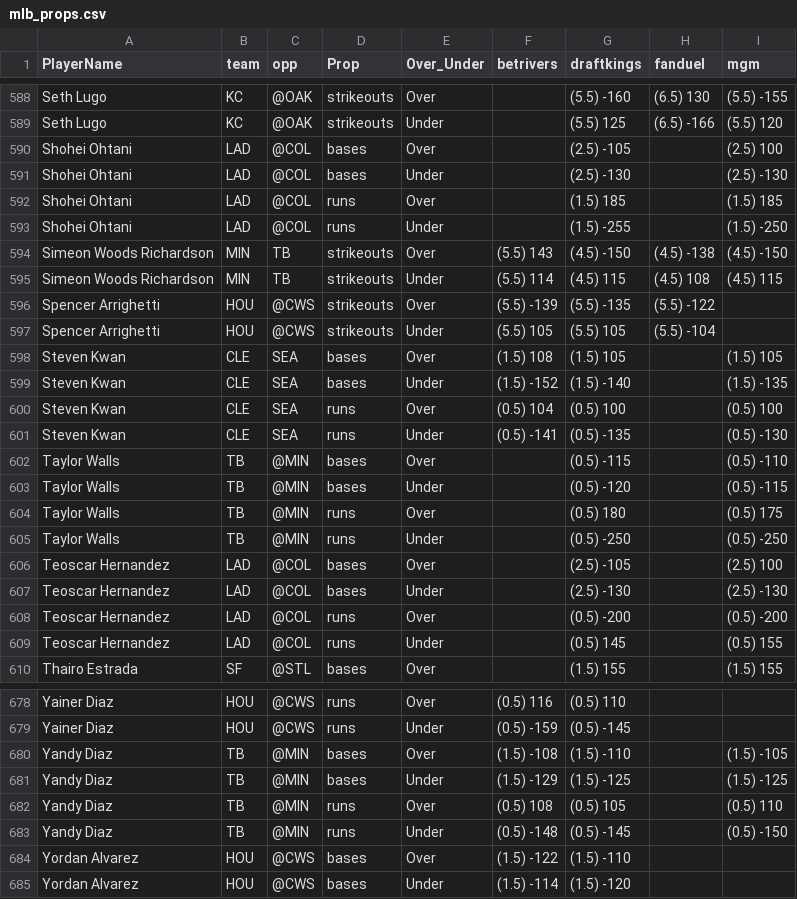
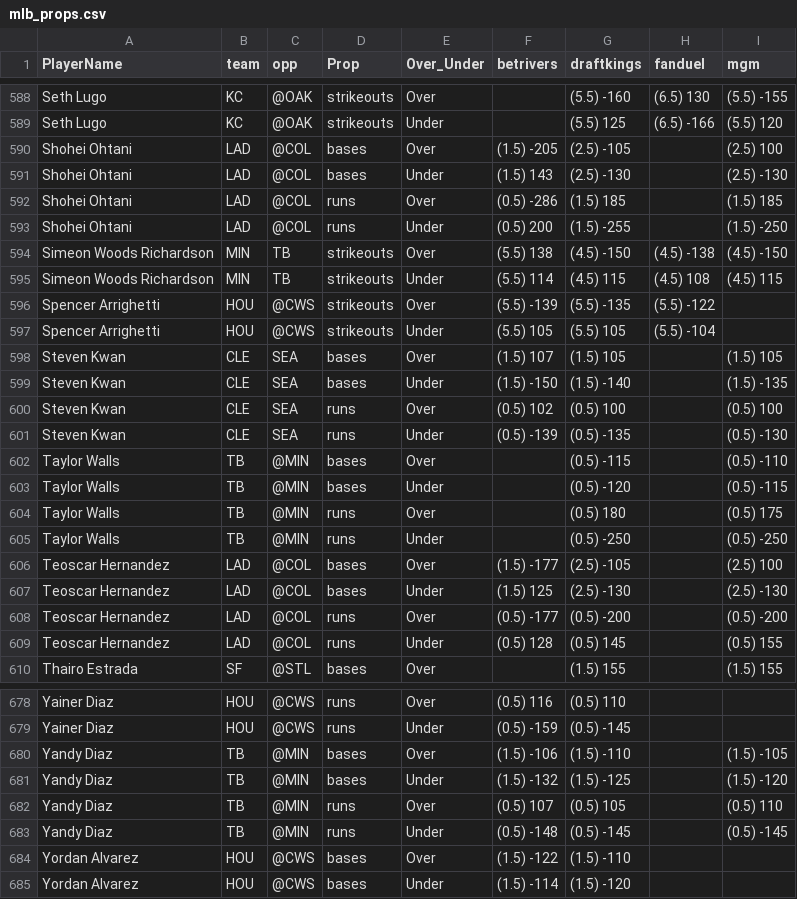
Before and after one commit to DhirenShivdasani/mlb, a CSV file: mlb_props.csv, drawn as a sheet; only a part is shown, gaps mark what is left out; the diff covers the shown part only.

Commit message:
Automated update by scheduler

```diff
--- a/mlb_props.csv
+++ b/mlb_props.csv
@@ -589,7 +589,7 @@ Seth Lugo,KC,@OAK,strikeouts,Over,,(5.5) -160,(6.5) 130,(5.5) -155
 Seth Lugo,KC,@OAK,strikeouts,Under,,(5.5) 125,(6.5) -166,(5.5) 120
-Shohei Ohtani,LAD,@COL,bases,Over,,(2.5) -105,,(2.5) 100
-Shohei Ohtani,LAD,@COL,bases,Under,,(2.5) -130,,(2.5) -130
-Shohei Ohtani,LAD,@COL,runs,Over,,(1.5) 185,,(1.5) 185
-Shohei Ohtani,LAD,@COL,runs,Under,,(1.5) -255,,(1.5) -250
-Simeon Woods Richardson,MIN,TB,strikeouts,Over,(5.5) 143,(4.5) -150,(4.5) -138,(4.5) -150
+Shohei Ohtani,LAD,@COL,bases,Over,(1.5) -205,(2.5) -105,,(2.5) 100
+Shohei Ohtani,LAD,@COL,bases,Under,(1.5) 143,(2.5) -130,,(2.5) -130
+Shohei Ohtani,LAD,@COL,runs,Over,(0.5) -286,(1.5) 185,,(1.5) 185
+Shohei Ohtani,LAD,@COL,runs,Under,(0.5) 200,(1.5) -255,,(1.5) -250
+Simeon Woods Richardson,MIN,TB,strikeouts,Over,(5.5) 138,(4.5) -150,(4.5) -138,(4.5) -150
 Simeon Woods Richardson,MIN,TB,strikeouts,Under,(5.5) 114,(4.5) 115,(4.5) 108,(4.5) 115
@@ -597,6 +597,6 @@ Spencer Arrighetti,HOU,@CWS,strikeouts,Over,(5.5) -139,(5.5) -135,(5.5) -122,
 Spencer Arrighetti,HOU,@CWS,strikeouts,Under,(5.5) 105,(5.5) 105,(5.5) -104,
-Steven Kwan,CLE,SEA,bases,Over,(1.5) 108,(1.5) 105,,(1.5) 105
-Steven Kwan,CLE,SEA,bases,Under,(1.5) -152,(1.5) -140,,(1.5) -135
-Steven Kwan,CLE,SEA,runs,Over,(0.5) 104,(0.5) 100,,(0.5) 100
-Steven Kwan,CLE,SEA,runs,Under,(0.5) -141,(0.5) -135,,(0.5) -130
+Steven Kwan,CLE,SEA,bases,Over,(1.5) 107,(1.5) 105,,(1.5) 105
+Steven Kwan,CLE,SEA,bases,Under,(1.5) -150,(1.5) -140,,(1.5) -135
+Steven Kwan,CLE,SEA,runs,Over,(0.5) 102,(0.5) 100,,(0.5) 100
+Steven Kwan,CLE,SEA,runs,Under,(0.5) -139,(0.5) -135,,(0.5) -130
 Taylor Walls,TB,@MIN,bases,Over,,(0.5) -115,,(0.5) -110
@@ -605,6 +605,6 @@ Taylor Walls,TB,@MIN,runs,Over,,(0.5) 180,,(0.5) 175
 Taylor Walls,TB,@MIN,runs,Under,,(0.5) -250,,(0.5) -250
-Teoscar Hernandez,LAD,@COL,bases,Over,,(2.5) -105,,(2.5) 100
-Teoscar Hernandez,LAD,@COL,bases,Under,,(2.5) -130,,(2.5) -130
-Teoscar Hernandez,LAD,@COL,runs,Over,,(0.5) -200,,(0.5) -200
-Teoscar Hernandez,LAD,@COL,runs,Under,,(0.5) 145,,(0.5) 155
+Teoscar Hernandez,LAD,@COL,bases,Over,(1.5) -177,(2.5) -105,,(2.5) 100
+Teoscar Hernandez,LAD,@COL,bases,Under,(1.5) 125,(2.5) -130,,(2.5) -130
+Teoscar Hernandez,LAD,@COL,runs,Over,(0.5) -177,(0.5) -200,,(0.5) -200
+Teoscar Hernandez,LAD,@COL,runs,Under,(0.5) 128,(0.5) 145,,(0.5) 155
 Thairo Estrada,SF,@STL,bases,Over,,(1.5) 155,,(1.5) 155
@@ -679,6 +679,6 @@ Yainer Diaz,HOU,@CWS,runs,Over,(0.5) 116,(0.5) 110,,
 Yainer Diaz,HOU,@CWS,runs,Under,(0.5) -159,(0.5) -145,,
-Yandy Diaz,TB,@MIN,bases,Over,(1.5) -108,(1.5) -110,,(1.5) -105
-Yandy Diaz,TB,@MIN,bases,Under,(1.5) -129,(1.5) -125,,(1.5) -125
-Yandy Diaz,TB,@MIN,runs,Over,(0.5) 108,(0.5) 105,,(0.5) 110
-Yandy Diaz,TB,@MIN,runs,Under,(0.5) -148,(0.5) -145,,(0.5) -150
+Yandy Diaz,TB,@MIN,bases,Over,(1.5) -106,(1.5) -110,,(1.5) -105
+Yandy Diaz,TB,@MIN,bases,Under,(1.5) -132,(1.5) -125,,(1.5) -120
+Yandy Diaz,TB,@MIN,runs,Over,(0.5) 107,(0.5) 105,,(0.5) 110
+Yandy Diaz,TB,@MIN,runs,Under,(0.5) -148,(0.5) -145,,(0.5) -145
 Yordan Alvarez,HOU,@CWS,bases,Over,(1.5) -122,(1.5) -110,,
```
Also changed, not shown: 131 edited cells elsewhere in this file.
